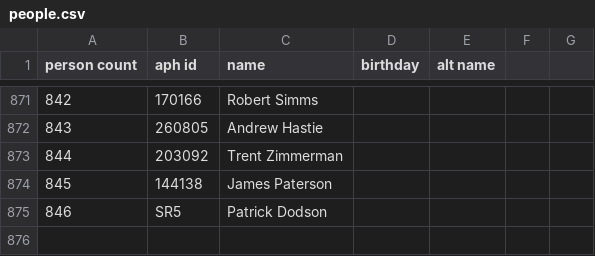
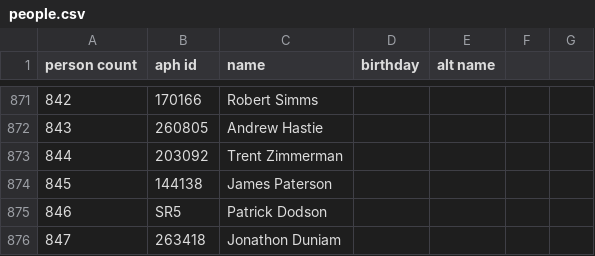
Before and after one commit to openaustralia/openaustralia-parser, a CSV file: data/people.csv, drawn as a sheet; only a part is shown, gaps mark what is left out.

```diff
--- a/data/people.csv
+++ b/data/people.csv
@@ -875 +875,2 @@ person count,aph id,name,birthday,alt name
 846,SR5,Patrick Dodson,,
+847,263418,Jonathon Duniam,,
```
Also changed, not shown: data/senators.csv.
